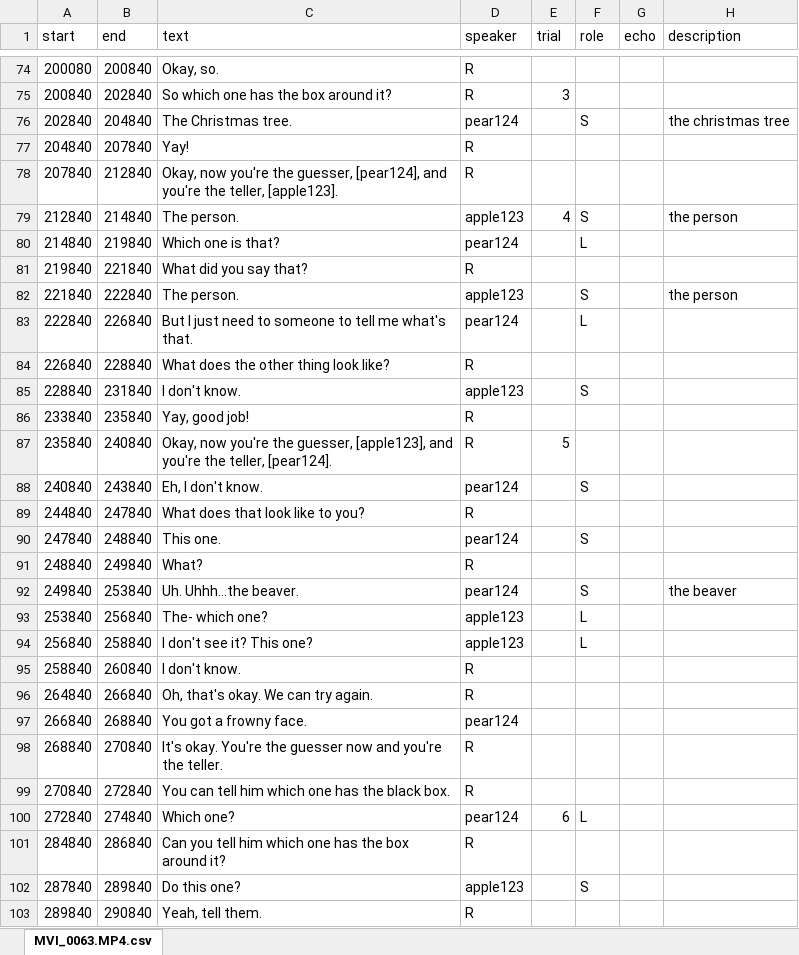
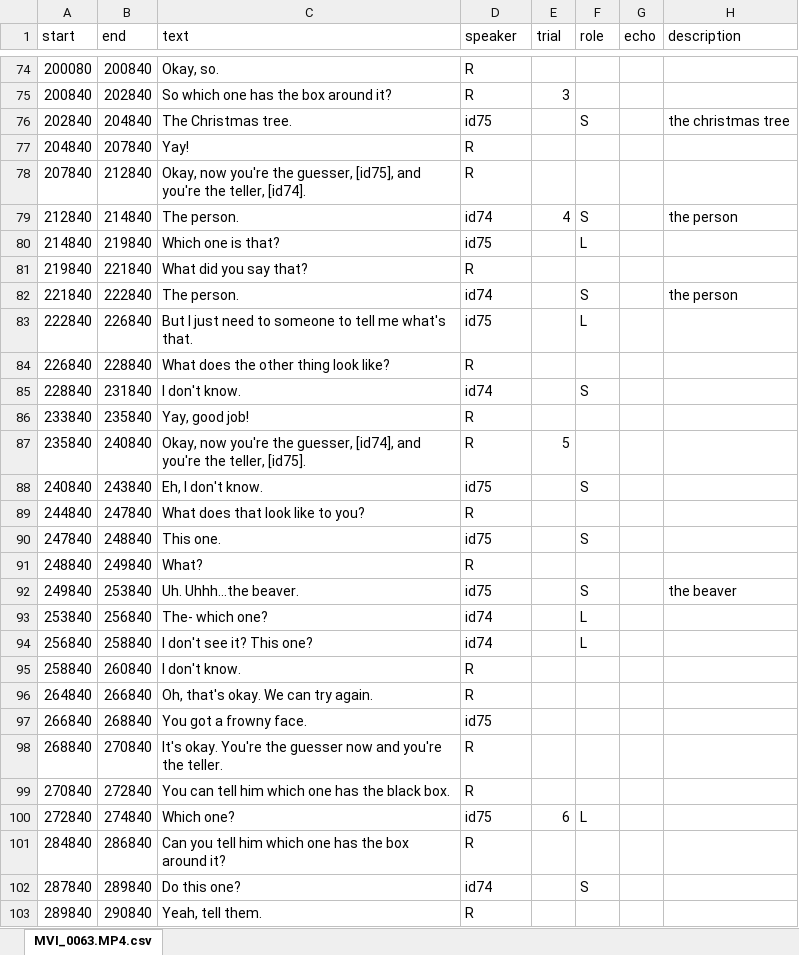
Before and after one commit to vboyce/kid-tangrams, an Excel workbook: data/expt_2/raw_transcripts/game28.xlsx, sheet MVI_0063.MP4.csv, drawn as a sheet; only a part is shown, gaps mark what is left out; values as stored, in another font and other column widths than the file's, no borders; the diff covers the shown part only; the diff names each change by its address in the sheet, - before the commit and + after, or states it on an @@ line.

```diff
--- a/data/expt_2/raw_transcripts/game28.xlsx (sheet MVI_0063.MP4.csv)
+++ b/data/expt_2/raw_transcripts/game28.xlsx (sheet MVI_0063.MP4.csv)
-D76 (speaker): pear124
+D76 (speaker): id75
-C78 (text): …the guesser, [pear124], and you're the teller, [apple123].
+C78 (text): …the guesser, [id75], and you're the teller, [id74].
-D79 (speaker): apple123
+D79 (speaker): id74
-D80 (speaker): pear124
+D80 (speaker): id75
-D82 (speaker): apple123
+D82 (speaker): id74
-D83 (speaker): pear124
+D83 (speaker): id75
-D85 (speaker): apple123
+D85 (speaker): id74
-C87 (text): …the guesser, [apple123], and you're the teller, [pear124].
+C87 (text): …the guesser, [id74], and you're the teller, [id75].
-D88 (speaker): pear124
+D88 (speaker): id75
-D90 (speaker): pear124
+D90 (speaker): id75
-D92 (speaker): pear124
+D92 (speaker): id75
-D93:D94 (speaker): apple123
+D93:D94 (speaker): id74
-D97 (speaker): pear124
+D97 (speaker): id75
-D100 (speaker): pear124
+D100 (speaker): id75
-D102 (speaker): apple123
+D102 (speaker): id74
```
Also changed, not shown: 72 edited cells elsewhere in this sheet, data/expt_2/raw_transcripts/game30.xlsx, data/expt_2/raw_transcripts/game38.xlsx, 2 other files.
